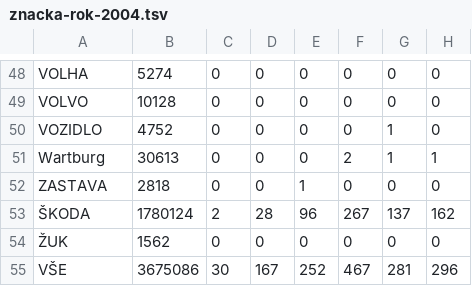
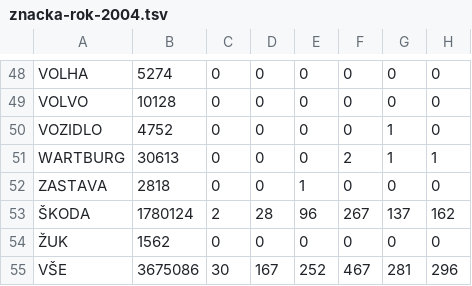
Before and after one commit to DataRozhlas/crv-znacky-timeline, a TSV file: data/znacka-rok-2004.tsv, drawn as a sheet; only a part is shown, gaps mark what is left out; the diff names each change by its address in the sheet, - before the commit and + after, or states it on an @@ line.

Commit message:
oprava casingu warĹĄase

```diff
--- a/data/znacka-rok-2004.tsv
+++ b/data/znacka-rok-2004.tsv
-A51: Wartburg
+A51: WARTBURG
```
